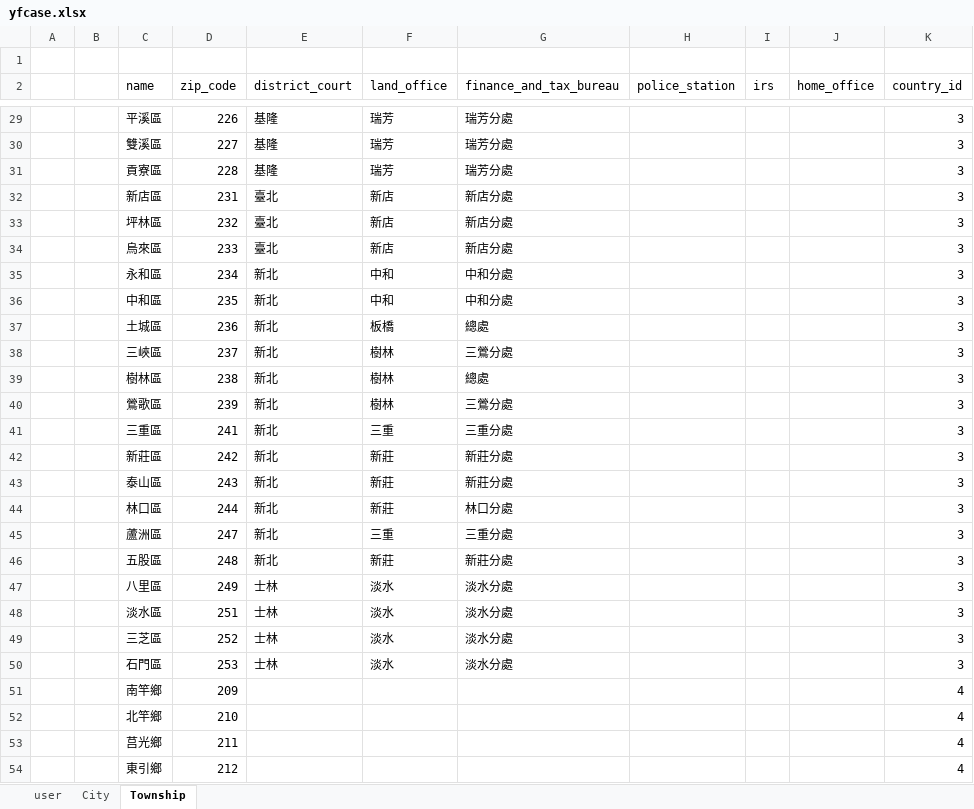
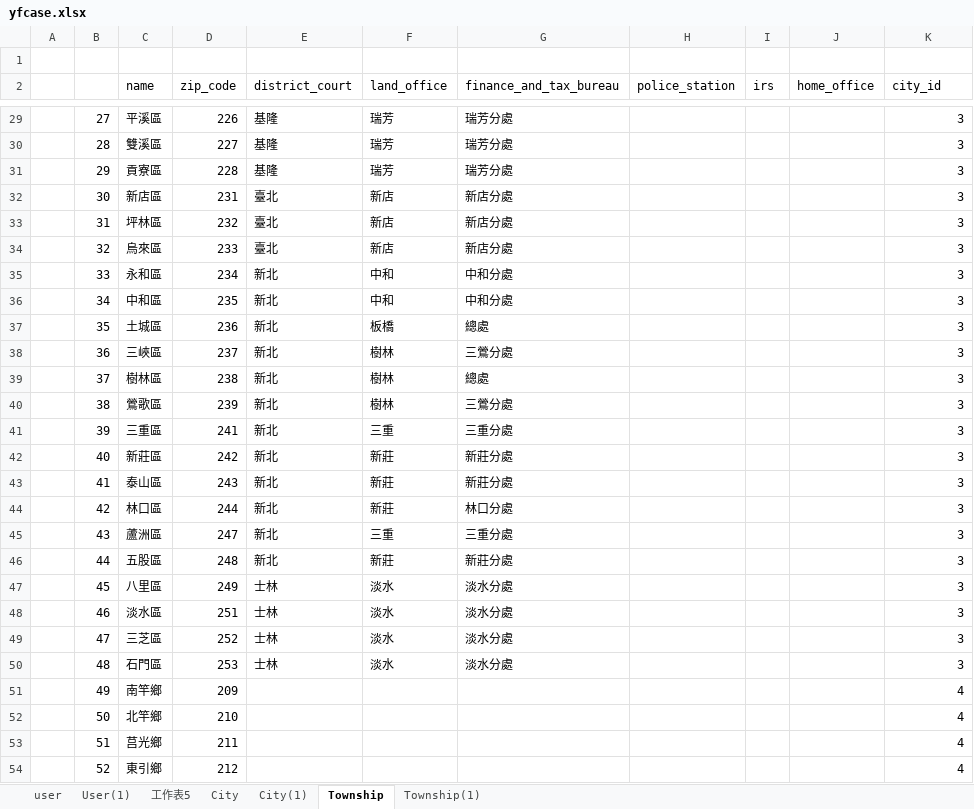
Before and after one commit to ryowuandjanet/YangfuDjango20210604, an Excel workbook: yfcase.xlsx, sheet Township, drawn as a sheet; only a part is shown, gaps mark what is left out; values as stored, in another font and other column widths than the file's, no borders; the diff covers the shown part only; the diff names each change by its address in the sheet, - before the commit and + after, or states it on an @@ line.

Commit message:
20210618-加入execl for user city township

```diff
--- a/yfcase.xlsx (sheet Township)
+++ b/yfcase.xlsx (sheet Township)
+sheet tab: User(1)
+sheet tab: 工作表5
+sheet tab: City(1)
+sheet tab: Township(1)
-K2: country_id
+K2: city_id
-B29: (empty)
+B29: 27
-B30: (empty)
+B30: 28
-B31: (empty)
+B31: 29
-B32: (empty)
+B32: 30
-B33: (empty)
+B33: 31
-B34: (empty)
+B34: 32
-B35: (empty)
+B35: 33
-B36: (empty)
+B36: 34
-B37: (empty)
+B37: 35
-B38: (empty)
+B38: 36
-B39: (empty)
+B39: 37
-B40: (empty)
+B40: 38
-B41: (empty)
+B41: 39
-B42: (empty)
+B42: 40
-B43: (empty)
+B43: 41
-B44: (empty)
+B44: 42
-B45: (empty)
+B45: 43
-B46: (empty)
+B46: 44
-B47: (empty)
+B47: 45
-B48: (empty)
+B48: 46
-B49: (empty)
+B49: 47
-B50: (empty)
+B50: 48
-B51: (empty)
+B51: 49
-B52: (empty)
+B52: 50
-B53: (empty)
+B53: 51
-B54: (empty)
+B54: 52
```
Also changed, not shown: 1087 edited cells elsewhere in this sheet, sheet City, 2 other files.
